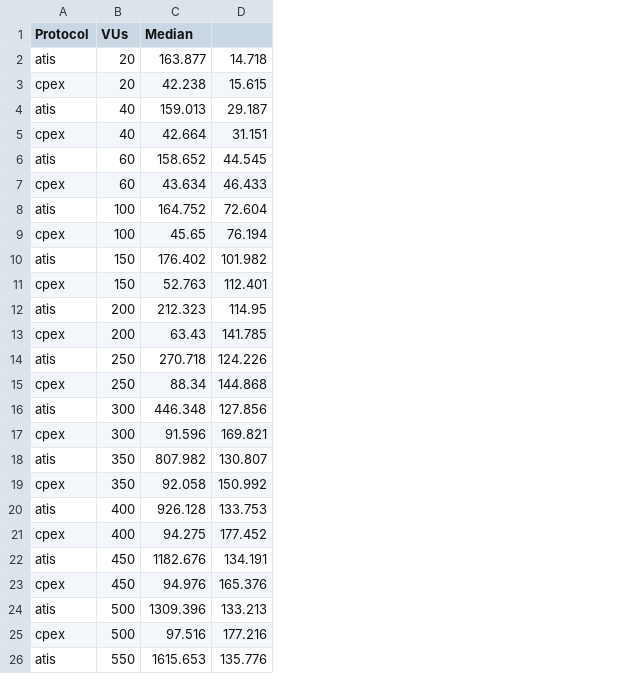
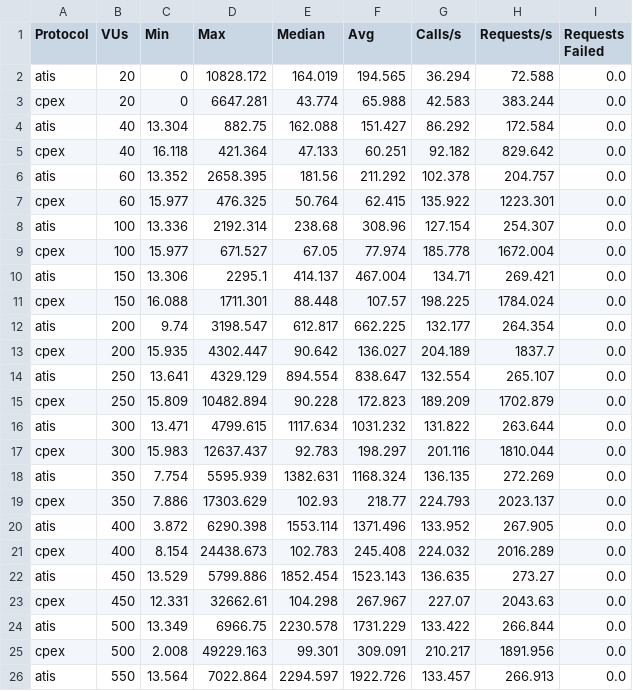
Before and after one commit to lokingdav/jodi, a CSV file: cpex/prototype/experiments/results/k6.csv, drawn as a sheet; only a part is shown; removed rows and columns are numbered as before the commit, all else as after; the diff covers the shown part only; the diff names each change by its address in the sheet, - before the commit and + after, or states it on an @@ line.

Commit message:
Added results for experiment 3

```diff
--- a/cpex/prototype/experiments/results/k6.csv
+++ b/cpex/prototype/experiments/results/k6.csv
+column C (Min), rows 2-26: 0 | 0 | 13.304 | 16.118 | 13.352 | 15.977 | 13.336 | 15.977 | 13.306 | 16.088 | 9.74 | 15.935 | 13.641 | 15.809 | 13.471 | 15.983 | 7.754 | 7.886 | 3.872 | 8.154 | 13.529 | 12.331 | 13.349 | 2.008 | 13.564
+column D (Max), rows 2-26: 10828.172 | 6647.281 | 882.75 | 421.364 | 2658.395 | 476.325 | 2192.314 | 671.527 | 2295.1 | 1711.301 | 3198.547 | 4302.447 | 4329.129 | 10482.894 | 4799.615 | 12637.437 | 5595.939 | 17303.629 | 6290.398 | 24438.673 | 5799.886 | 32662.61 | 6966.75 | 49229.163 | 7022.864
-column D, rows 2-26: 14.718 | 15.615 | 29.187 | 31.151 | 44.545 | 46.433 | 72.604 | 76.194 | 101.982 | 112.401 | 114.95 | 141.785 | 124.226 | 144.868 | 127.856 | 169.821 | 130.807 | 150.992 | 133.753 | 177.452 | 134.191 | 165.376 | 133.213 | 177.216 | 135.776
+column F (Avg), rows 2-26: 194.565 | 65.988 | 151.427 | 60.251 | 211.292 | 62.415 | 308.96 | 77.974 | 467.004 | 107.57 | 662.225 | 136.027 | 838.647 | 172.823 | 1031.232 | 198.297 | 1168.324 | 218.77 | 1371.496 | 245.408 | 1523.143 | 267.967 | 1731.229 | 309.091 | 1922.726
+column G (Calls/s), rows 2-26: 36.294 | 42.583 | 86.292 | 92.182 | 102.378 | 135.922 | 127.154 | 185.778 | 134.71 | 198.225 | 132.177 | 204.189 | 132.554 | 189.209 | 131.822 | 201.116 | 136.135 | 224.793 | 133.952 | 224.032 | 136.635 | 227.07 | 133.422 | 210.217 | 133.457
+column H (Requests/s), rows 2-26: 72.588 | 383.244 | 172.584 | 829.642 | 204.757 | 1223.301 | 254.307 | 1672.004 | 269.421 | 1784.024 | 264.354 | 1837.7 | 265.107 | 1702.879 | 263.644 | 1810.044 | 272.269 | 2023.137 | 267.905 | 2016.289 | 273.27 | 2043.63 | 266.844 | 1891.956 | 266.913
+column I (Requests Failed), rows 2-26: all 0.0
-E2 (Median): 163.877
+E2 (Median): 164.019
-E3 (Median): 42.238
+E3 (Median): 43.774
-E4 (Median): 159.013
+E4 (Median): 162.088
-E5 (Median): 42.664
+E5 (Median): 47.133
-E6 (Median): 158.652
+E6 (Median): 181.56
-E7 (Median): 43.634
+E7 (Median): 50.764
-E8 (Median): 164.752
+E8 (Median): 238.68
-E9 (Median): 45.65
+E9 (Median): 67.05
-E10 (Median): 176.402
+E10 (Median): 414.137
-E11 (Median): 52.763
+E11 (Median): 88.448
-E12 (Median): 212.323
+E12 (Median): 612.817
-E13 (Median): 63.43
+E13 (Median): 90.642
-E14 (Median): 270.718
+E14 (Median): 894.554
-E15 (Median): 88.34
+E15 (Median): 90.228
-E16 (Median): 446.348
+E16 (Median): 1117.634
-E17 (Median): 91.596
+E17 (Median): 92.783
-E18 (Median): 807.982
+E18 (Median): 1382.631
-E19 (Median): 92.058
+E19 (Median): 102.93
-E20 (Median): 926.128
+E20 (Median): 1553.114
-E21 (Median): 94.275
+E21 (Median): 102.783
-E22 (Median): 1182.676
+E22 (Median): 1852.454
-E23 (Median): 94.976
+E23 (Median): 104.298
-E24 (Median): 1309.396
+E24 (Median): 2230.578
-E25 (Median): 97.516
+E25 (Median): 99.301
-E26 (Median): 1615.653
+E26 (Median): 2294.597
```
Also changed, not shown: 19 edited cells elsewhere in this file, 3 other files.
